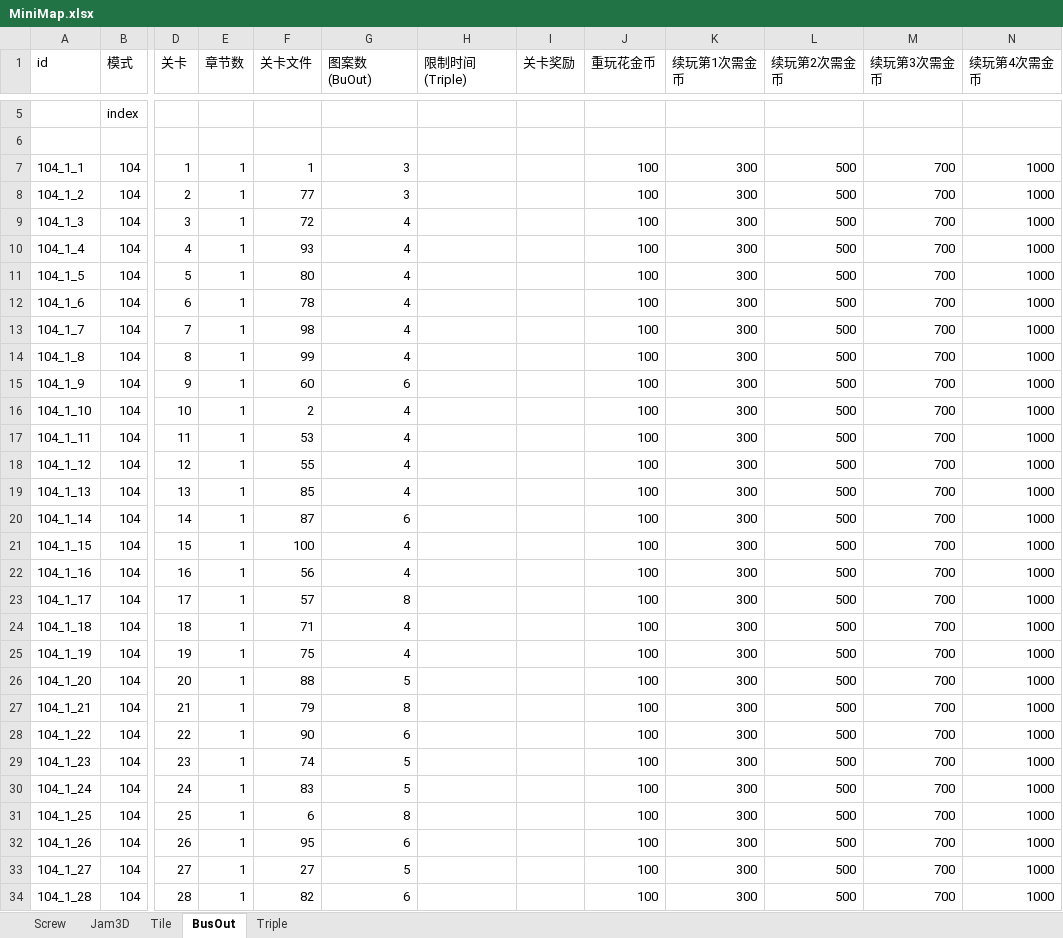
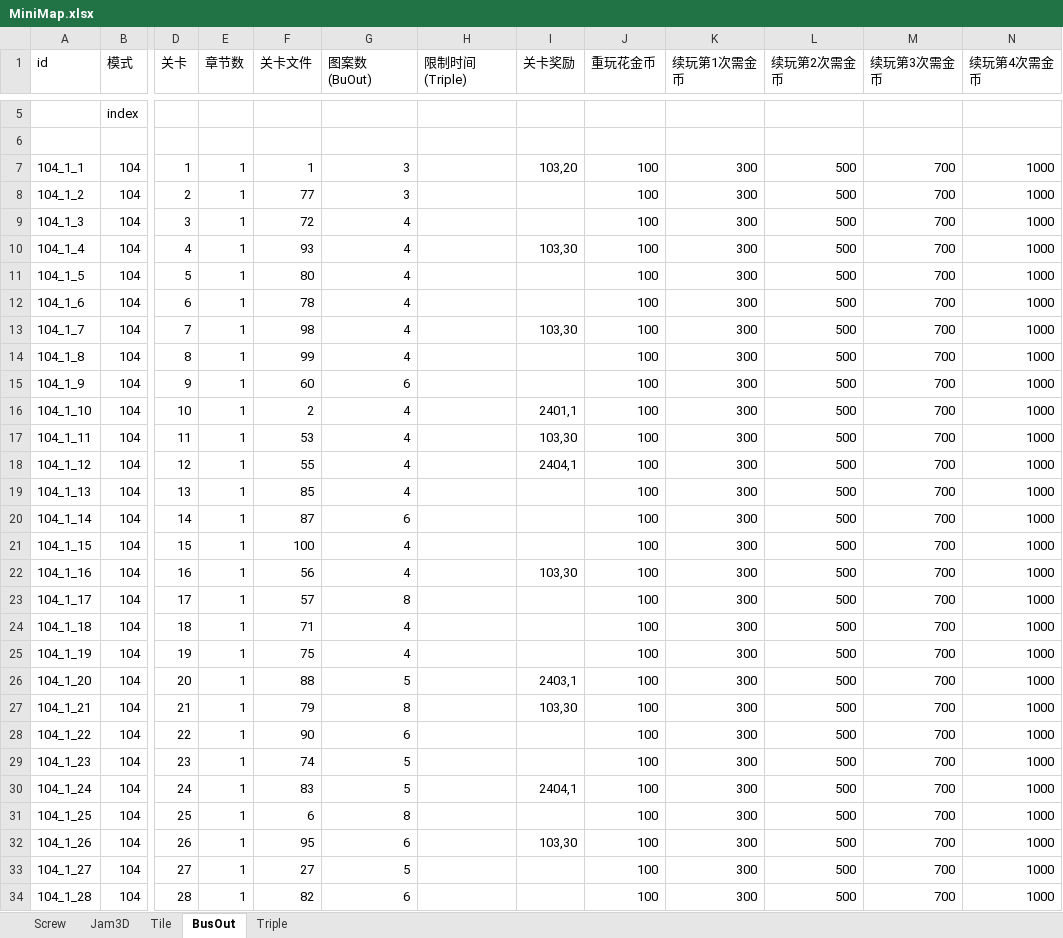
Before and after one commit to wkailecom/mini-games, an Excel workbook: Assets/_OriginalData/Excel/Config/MiniGame/MiniMap.xlsx, sheet BusOut, drawn as a sheet; only a part is shown, gaps mark what is left out; values as stored, in another font and other column widths than the file's, no cell formats; the diff covers the shown part only; the diff names each change by its address in the sheet, - before the commit and + after, or states it on an @@ line.

```diff
--- a/Assets/_OriginalData/Excel/Config/MiniGame/MiniMap.xlsx (sheet BusOut)
+++ b/Assets/_OriginalData/Excel/Config/MiniGame/MiniMap.xlsx (sheet BusOut)
-I7 (关卡奖励): (empty)
+I7 (关卡奖励): 103,20
-I10 (关卡奖励): (empty)
+I10 (关卡奖励): 103,30
-I13 (关卡奖励): (empty)
+I13 (关卡奖励): 103,30
-I16 (关卡奖励): (empty)
+I16 (关卡奖励): 2401,1
-I17 (关卡奖励): (empty)
+I17 (关卡奖励): 103,30
-I18 (关卡奖励): (empty)
+I18 (关卡奖励): 2404,1
-I22 (关卡奖励): (empty)
+I22 (关卡奖励): 103,30
-I26 (关卡奖励): (empty)
+I26 (关卡奖励): 2403,1
-I27 (关卡奖励): (empty)
+I27 (关卡奖励): 103,30
-I30 (关卡奖励): (empty)
+I30 (关卡奖励): 2404,1
-I32 (关卡奖励): (empty)
+I32 (关卡奖励): 103,30
```
Also changed, not shown: 28 edited cells elsewhere in this sheet, sheet Tile, sheet Screw, sheet Jam3D, sheet Triple, cell formats, Assets/_OriginalData/Excel/Config/Common/Prop.xlsx, 3 other files.
